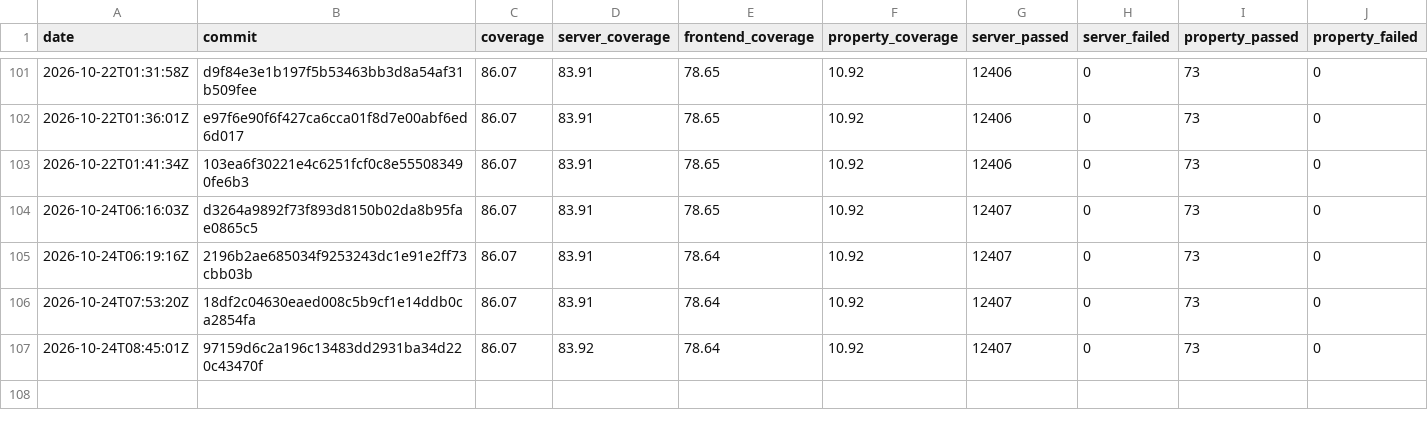
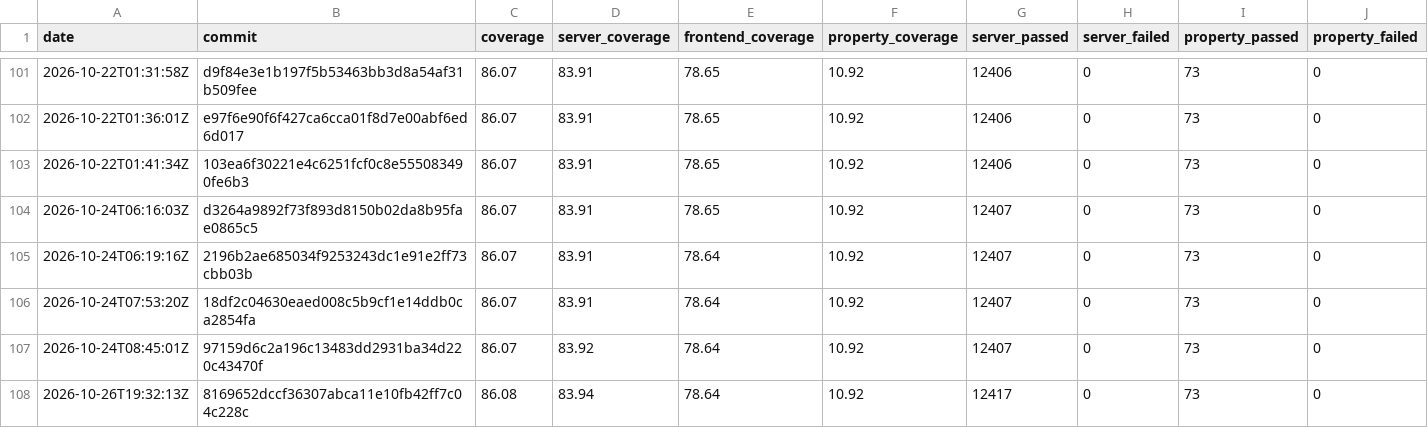
Before and after one commit to GGonryun/giveaway.dog, a CSV file: history.csv, drawn as a sheet; only a part is shown, gaps mark what is left out; rows hold the shown columns only; the diff names each change by its address in the sheet, - before the commit and + after, or states it on an @@ line.

```diff
--- a/history.csv
+++ b/history.csv
+row 108: 2026-10-26T19:32:13Z | 8169652dccf36307abca11e10fb42ff7c04c228c | 86.08 | 83.94 | 78.64 | 10.92 | 12417 | 0 | 73 | 0
```
Also changed, not shown: 5 other files.
